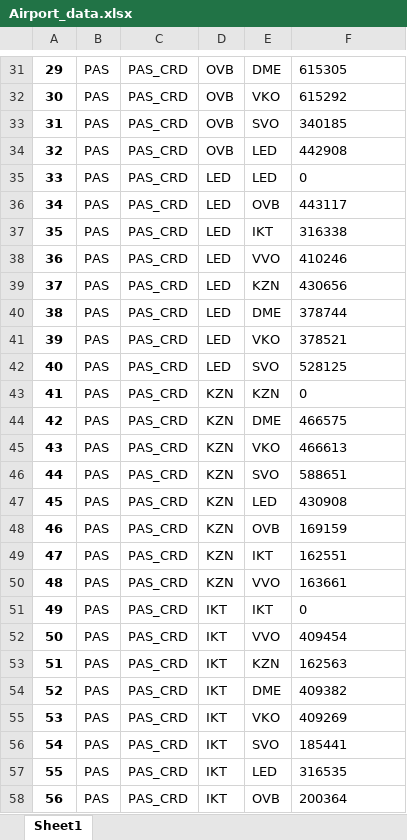
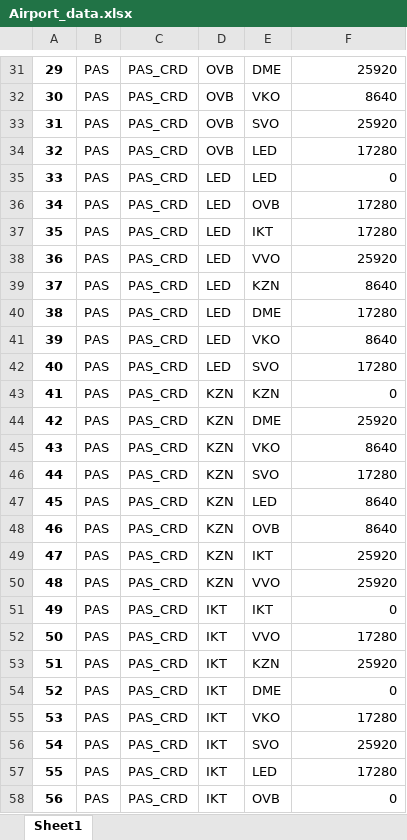
Before and after one commit to OrwellLi/TNDP_Russia, an Excel workbook: Airport_data.xlsx, sheet Sheet1, drawn as a sheet; only a part is shown, gaps mark what is left out; values as stored, in another font and other column widths than the file's, no borders; the diff covers the shown part only; the diff names each change by its address in the sheet, - before the commit and + after, or states it on an @@ line.

```diff
--- a/Airport_data.xlsx (sheet Sheet1)
+++ b/Airport_data.xlsx (sheet Sheet1)
-F31: 615305
+F31: 25920
-F32: 615292
+F32: 8640
-F33: 340185
+F33: 25920
-F34: 442908
+F34: 17280
-F35 alignment: left
+F35 alignment: right
-F36: 443117
+F36: 17280
-F37: 316338
+F37: 17280
-F38: 410246
+F38: 25920
-F39: 430656
+F39: 8640
-F40: 378744
+F40: 17280
-F41: 378521
+F41: 8640
-F42: 528125
+F42: 17280
-F43 alignment: left
+F43 alignment: right
-F44: 466575
+F44: 25920
-F45: 466613
+F45: 8640
-F46: 588651
+F46: 17280
-F47: 430908
+F47: 8640
-F48: 169159
+F48: 8640
-F49: 162551
+F49: 25920
-F50: 163661
+F50: 25920
-F51 alignment: left
+F51 alignment: right
-F52: 409454
+F52: 17280
-F53: 162563
+F53: 25920
-F54: 409382
+F54: 0
-F55: 409269
+F55: 17280
-F56: 185441
+F56: 25920
-F57: 316535
+F57: 17280
-F58: 200364
+F58: 0
```
Also changed, not shown: 31 edited cells and cell formats elsewhere in this sheet, Airport_data_frequency.xlsx, DM_air_matrix.xlsx, 18 other files.
